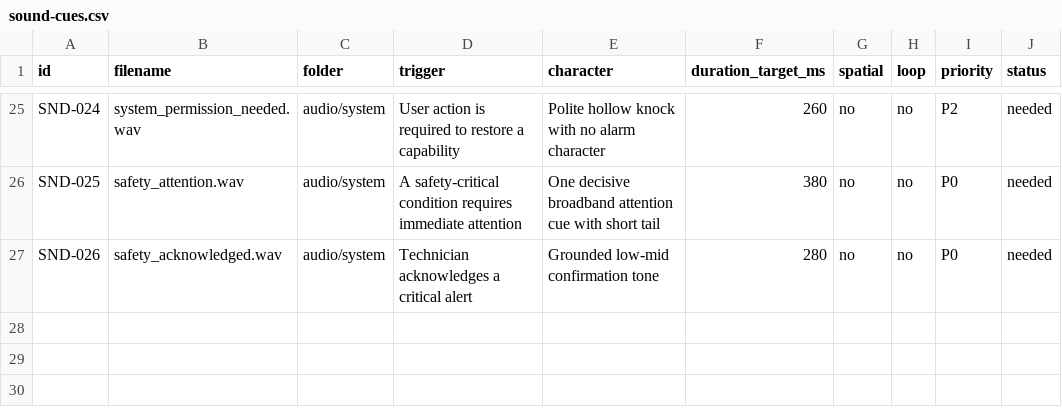
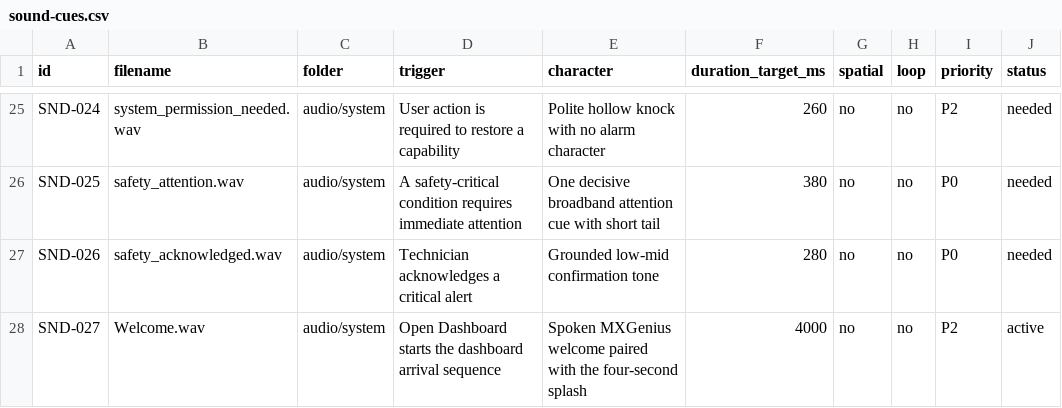
Before and after one commit to MxGenius-io/mxgenius.io, a CSV file: assets/xr-ui-fx/sound-cues.csv, drawn as a sheet; only a part is shown, gaps mark what is left out.

Commit message:
Complete sound, case media, and PIN witness flow

```diff
--- a/assets/xr-ui-fx/sound-cues.csv
+++ b/assets/xr-ui-fx/sound-cues.csv
@@ -27 +27,2 @@ SND-025,safety_attention.wav,audio/system,A safety-critical condition requires i
 SND-026,safety_acknowledged.wav,audio/system,Technician acknowledges a critical alert,Grounded low-mid confirmation tone,280,no,no,P0,needed
+SND-027,Welcome.wav,audio/system,Open Dashboard starts the dashboard arrival sequence,Spoken MXGenius welcome paired with the four-second splash,4000,no,no,P2,active
```
Also changed, not shown: 48 other files.
